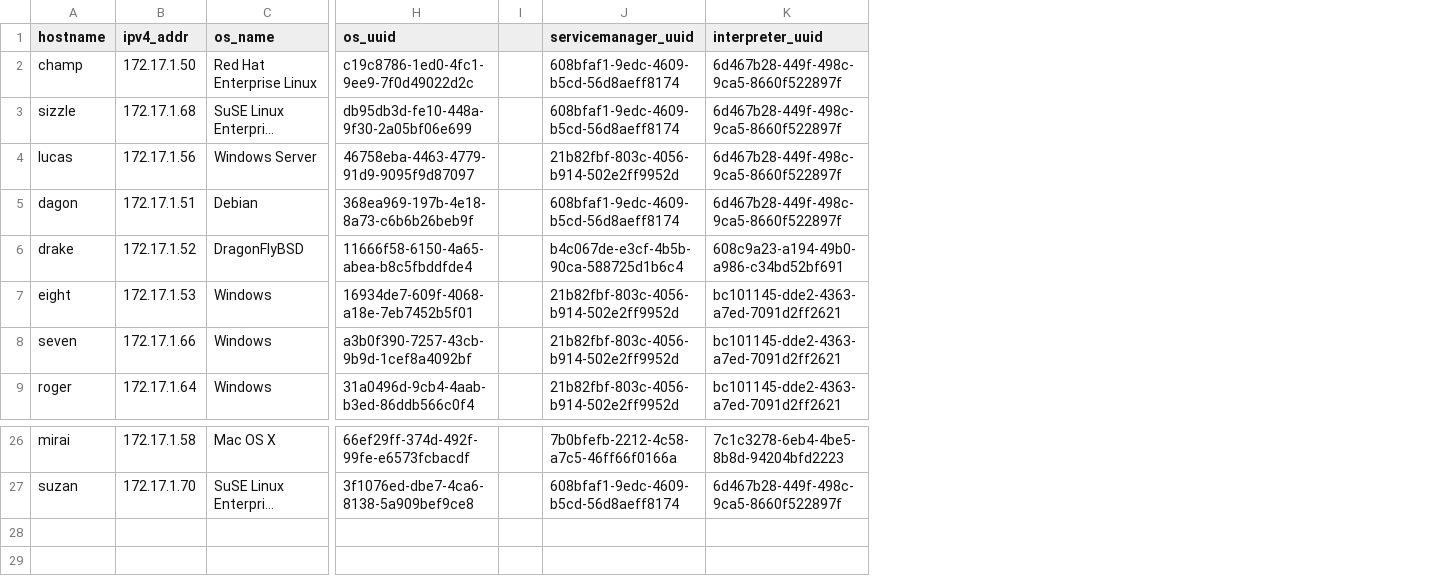
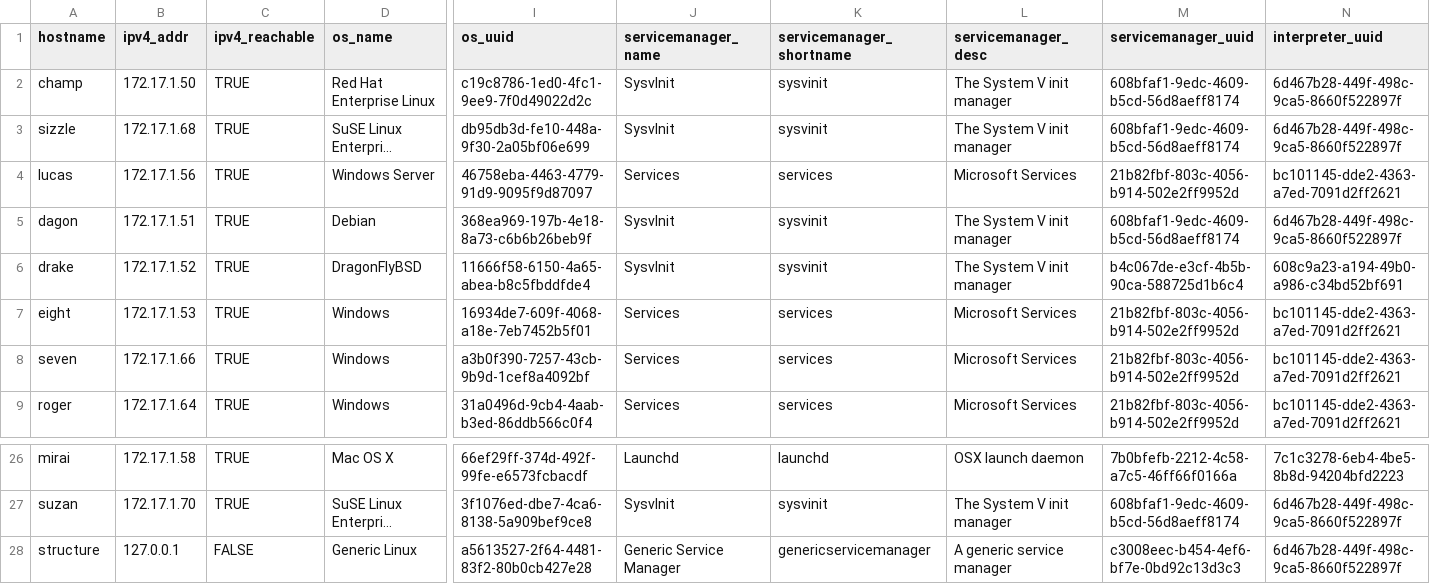
Before and after one commit to raaftech/structure, a CSV file: doc/templates/vm_list.csv, drawn as a sheet; only a part is shown, gaps mark what is left out; long unchanged cells end in …; removed rows and columns are numbered as before the commit, all else as after; rows hold the shown columns only; the diff names each change by its address in the sheet, - before the commit and + after, or states it on an @@ line.

```diff
--- a/doc/templates/vm_list.csv
+++ b/doc/templates/vm_list.csv
+column C (ipv4_reachable), rows 2-9: all TRUE; rows 26-27: TRUE | TRUE
-column I, empty
+column J (servicemanager_name), rows 2-9: SysvInit | SysvInit | Services | SysvInit | SysvInit | Services | Services | Services; rows 26-27: Launchd | SysvInit
+column K (servicemanager_shortname), rows 2-9: sysvinit | sysvinit | services | sysvinit | sysvinit | services | services | services; rows 26-27: launchd | sysvinit
+column L (servicemanager_desc), rows 2-9: The System V init manager | The System V init manager | Microsoft Services | The System V init manager | The System V init manager | Microsoft Services | Microsoft Services | Microsoft Services; rows 26-27: OSX launch daemon | The System V init manager
-N4 (interpreter_uuid): 6d467b28-449f-498c-9ca5-8660f522897f
+N4 (interpreter_uuid): bc101145-dde2-4363-a7ed-7091d2ff2621
+row 28: structure | 127.0.0.1 | FALSE | Generic Linux | a5613527-2f64-4481-83f2-80b0cb427e28 | Generic Service Manager | genericservicemanager | A generic service manager | c3008eec-b454-4ef6-bf7e-0bd92c13d3c3 | 6d467b28-449f-498c-9ca5-8660f522897f
```
Also changed, not shown: 28 other files.
